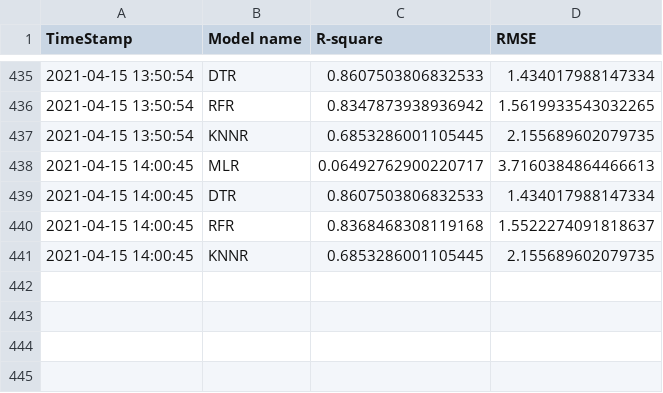
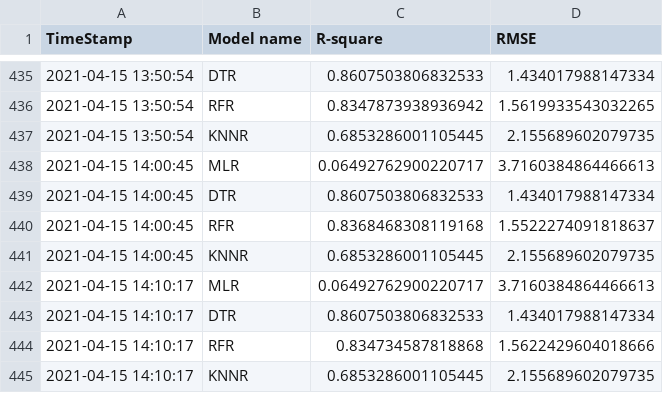
Before and after one commit to AnalyticsSolution/IncidentPredictionTraining, a CSV file: Output/prediction_model_metrics.csv, drawn as a sheet; only a part is shown, gaps mark what is left out.

```diff
--- a/Output/prediction_model_metrics.csv
+++ b/Output/prediction_model_metrics.csv
@@ -441 +441,5 @@ TimeStamp,Model name,R-square,RMSE
 2021-04-15 14:00:45,KNNR,0.6853286001105445,2.155689602079735
+2021-04-15 14:10:17,MLR,0.06492762900220717,3.7160384864466613
+2021-04-15 14:10:17,DTR,0.8607503806832533,1.434017988147334
+2021-04-15 14:10:17,RFR,0.834734587818868,1.5622429604018666
+2021-04-15 14:10:17,KNNR,0.6853286001105445,2.155689602079735
```
Also changed, not shown: Output/prediction_output.csv, Output/validation_output.csv, 2 other files.
